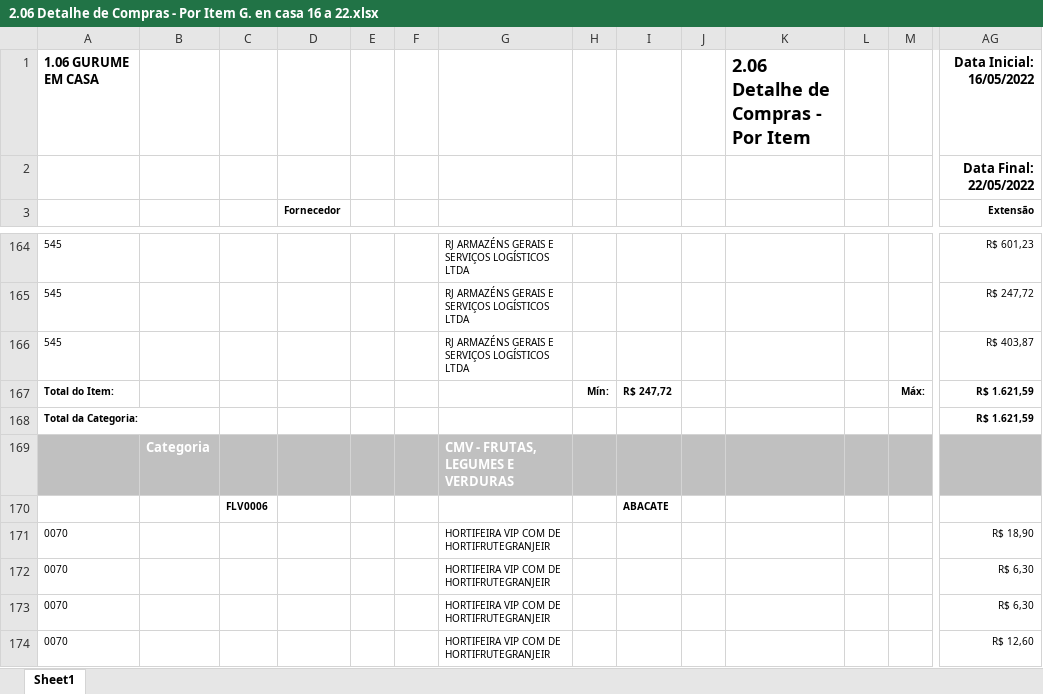
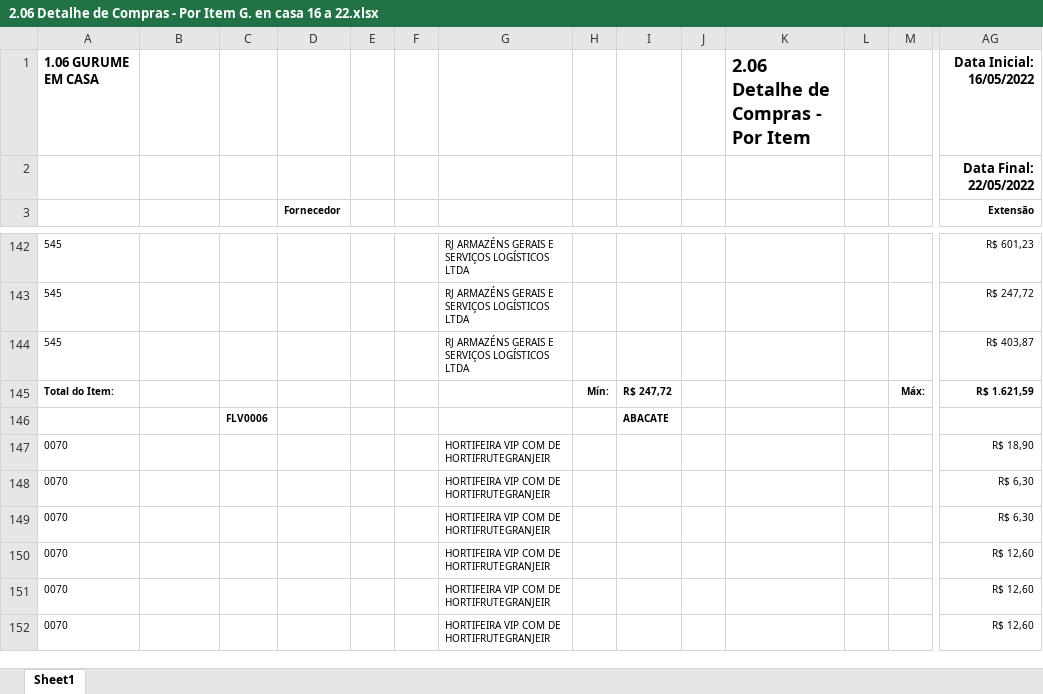
Before and after one commit to silvaaraujo98/LimpezaEstoque, an Excel workbook: Processado/2.06 Detalhe de Compras - Por Item G. en casa 16 a 22.xlsx, sheet Sheet1, drawn as a sheet; only a part is shown, gaps mark what is left out; the shorter side is filled out with more unchanged rows; values as stored, in another font and other column widths than the file's, no borders; charts and pictures not drawn; removed rows and columns are numbered as before the commit, all else as after; rows hold the shown columns only; the diff covers the shown part only; the diff names each change by its address in the sheet, - before the commit and + after, or states it on an @@ line.

```diff
--- a/Processado/2.06 Detalhe de Compras - Por Item G. en casa 16 a 22.xlsx (sheet Sheet1)
+++ b/Processado/2.06 Detalhe de Compras - Por Item G. en casa 16 a 22.xlsx (sheet Sheet1)
-row 168: Total da Categoria: |  |  |  |  |  |  |  |  |  |  |  |  | R$ 1.621,59
-row 169:  | Categoria |  |  |  |  | CMV - FRUTAS, LEGUMES E VERDURAS
@@ row 180 moved to row 150: 0070 @@
```
Also changed, not shown: 144 removed rows, 8 moved rows and 13 edited cells elsewhere in this sheet, charts or pictures, Base.xlsx, 20 other files.
